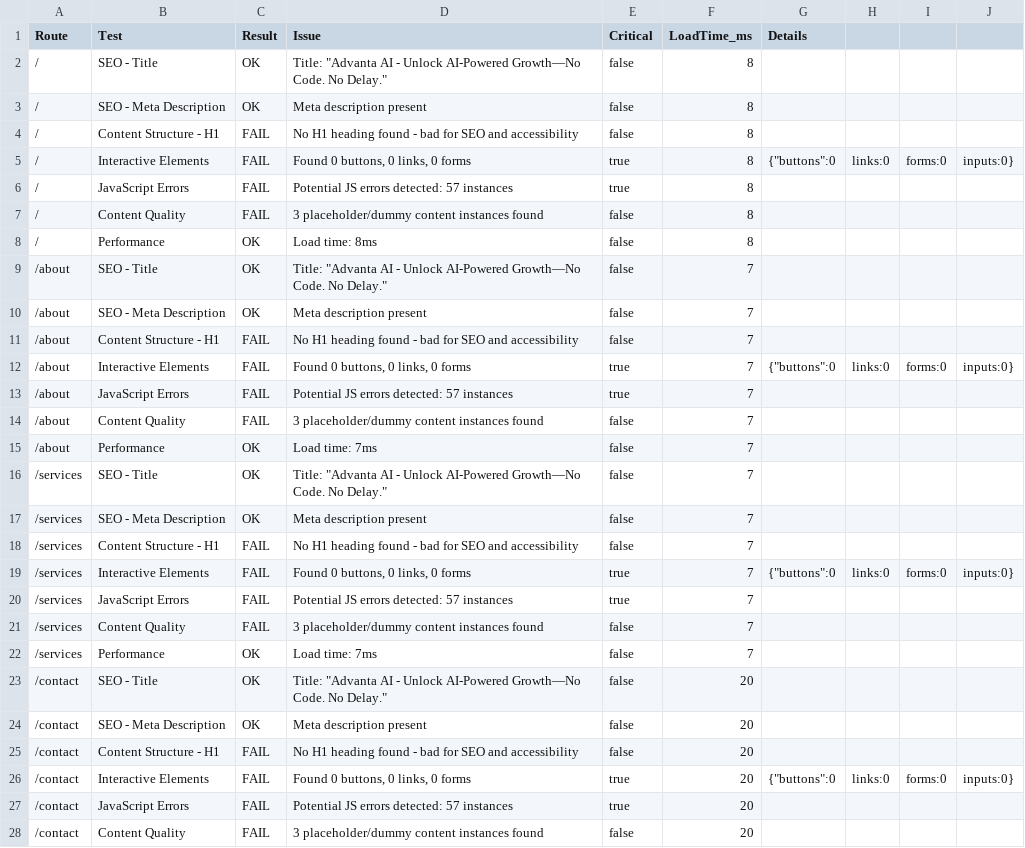
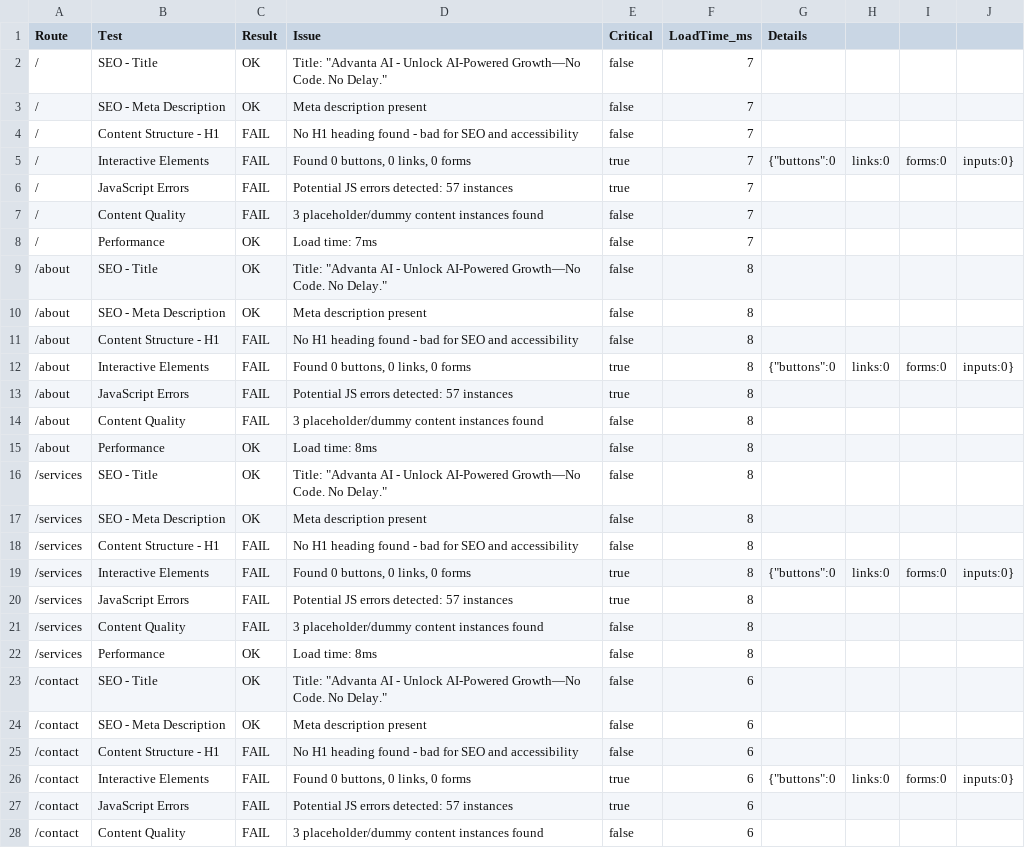
Before and after one commit to ddemango/Advanta-AI, a CSV file: audit-output/enhanced-functionality-audit.csv, drawn as a sheet; only a part is shown; the diff covers the shown part only.

```diff
--- a/audit-output/enhanced-functionality-audit.csv
+++ b/audit-output/enhanced-functionality-audit.csv
@@ -1,28 +1,28 @@
 Route,Test,Result,Issue,Critical,LoadTime_ms,Details
-/,SEO - Title,OK,"Title: ""Advanta AI - Unlock AI-Powered Growth—No Code. No Delay.""",false,8,
-/,SEO - Meta Description,OK,"Meta description present",false,8,
-/,Content Structure - H1,FAIL,"No H1 heading found - bad for SEO and accessibility",false,8,
-/,Interactive Elements,FAIL,"Found 0 buttons, 0 links, 0 forms",true,8,{"buttons":0,"links":0,"forms":0,"inputs":0}
-/,JavaScript Errors,FAIL,"Potential JS errors detected: 57 instances",true,8,
-/,Content Quality,FAIL,"3 placeholder/dummy content instances found",false,8,
-/,Performance,OK,"Load time: 8ms",false,8,
-/about,SEO - Title,OK,"Title: ""Advanta AI - Unlock AI-Powered Growth—No Code. No Delay.""",false,7,
-/about,SEO - Meta Description,OK,"Meta description present",false,7,
-/about,Content Structure - H1,FAIL,"No H1 heading found - bad for SEO and accessibility",false,7,
-/about,Interactive Elements,FAIL,"Found 0 buttons, 0 links, 0 forms",true,7,{"buttons":0,"links":0,"forms":0,"inputs":0}
-/about,JavaScript Errors,FAIL,"Potential JS errors detected: 57 instances",true,7,
-/about,Content Quality,FAIL,"3 placeholder/dummy content instances found",false,7,
-/about,Performance,OK,"Load time: 7ms",false,7,
-/services,SEO - Title,OK,"Title: ""Advanta AI - Unlock AI-Powered Growth—No Code. No Delay.""",false,7,
-/services,SEO - Meta Description,OK,"Meta description present",false,7,
-/services,Content Structure - H1,FAIL,"No H1 heading found - bad for SEO and accessibility",false,7,
-/services,Interactive Elements,FAIL,"Found 0 buttons, 0 links, 0 forms",true,7,{"buttons":0,"links":0,"forms":0,"inputs":0}
-/services,JavaScript Errors,FAIL,"Potential JS errors detected: 57 instances",true,7,
-/services,Content Quality,FAIL,"3 placeholder/dummy content instances found",false,7,
-/services,Performance,OK,"Load time: 7ms",false,7,
-/contact,SEO - Title,OK,"Title: ""Advanta AI - Unlock AI-Powered Growth—No Code. No Delay.""",false,20,
-/contact,SEO - Meta Description,OK,"Meta description present",false,20,
-/contact,Content Structure - H1,FAIL,"No H1 heading found - bad for SEO and accessibility",false,20,
-/contact,Interactive Elements,FAIL,"Found 0 buttons, 0 links, 0 forms",true,20,{"buttons":0,"links":0,"forms":0,"inputs":0}
-/contact,JavaScript Errors,FAIL,"Potential JS errors detected: 57 instances",true,20,
-/contact,Content Quality,FAIL,"3 placeholder/dummy content instances found",false,20,
+/,SEO - Title,OK,"Title: ""Advanta AI - Unlock AI-Powered Growth—No Code. No Delay.""",false,7,
+/,SEO - Meta Description,OK,"Meta description present",false,7,
+/,Content Structure - H1,FAIL,"No H1 heading found - bad for SEO and accessibility",false,7,
+/,Interactive Elements,FAIL,"Found 0 buttons, 0 links, 0 forms",true,7,{"buttons":0,"links":0,"forms":0,"inputs":0}
+/,JavaScript Errors,FAIL,"Potential JS errors detected: 57 instances",true,7,
+/,Content Quality,FAIL,"3 placeholder/dummy content instances found",false,7,
+/,Performance,OK,"Load time: 7ms",false,7,
+/about,SEO - Title,OK,"Title: ""Advanta AI - Unlock AI-Powered Growth—No Code. No Delay.""",false,8,
+/about,SEO - Meta Description,OK,"Meta description present",false,8,
+/about,Content Structure - H1,FAIL,"No H1 heading found - bad for SEO and accessibility",false,8,
+/about,Interactive Elements,FAIL,"Found 0 buttons, 0 links, 0 forms",true,8,{"buttons":0,"links":0,"forms":0,"inputs":0}
+/about,JavaScript Errors,FAIL,"Potential JS errors detected: 57 instances",true,8,
+/about,Content Quality,FAIL,"3 placeholder/dummy content instances found",false,8,
+/about,Performance,OK,"Load time: 8ms",false,8,
+/services,SEO - Title,OK,"Title: ""Advanta AI - Unlock AI-Powered Growth—No Code. No Delay.""",false,8,
+/services,SEO - Meta Description,OK,"Meta description present",false,8,
+/services,Content Structure - H1,FAIL,"No H1 heading found - bad for SEO and accessibility",false,8,
+/services,Interactive Elements,FAIL,"Found 0 buttons, 0 links, 0 forms",true,8,{"buttons":0,"links":0,"forms":0,"inputs":0}
+/services,JavaScript Errors,FAIL,"Potential JS errors detected: 57 instances",true,8,
+/services,Content Quality,FAIL,"3 placeholder/dummy content instances found",false,8,
+/services,Performance,OK,"Load time: 8ms",false,8,
+/contact,SEO - Title,OK,"Title: ""Advanta AI - Unlock AI-Powered Growth—No Code. No Delay.""",false,6,
+/contact,SEO - Meta Description,OK,"Meta description present",false,6,
+/contact,Content Structure - H1,FAIL,"No H1 heading found - bad for SEO and accessibility",false,6,
+/contact,Interactive Elements,FAIL,"Found 0 buttons, 0 links, 0 forms",true,6,{"buttons":0,"links":0,"forms":0,"inputs":0}
+/contact,JavaScript Errors,FAIL,"Potential JS errors detected: 57 instances",true,6,
+/contact,Content Quality,FAIL,"3 placeholder/dummy content instances found",false,6,
```
Also changed, not shown: 122 edited cells elsewhere in this file, audit-output/api-functionality-audit.csv, 12 other files.
